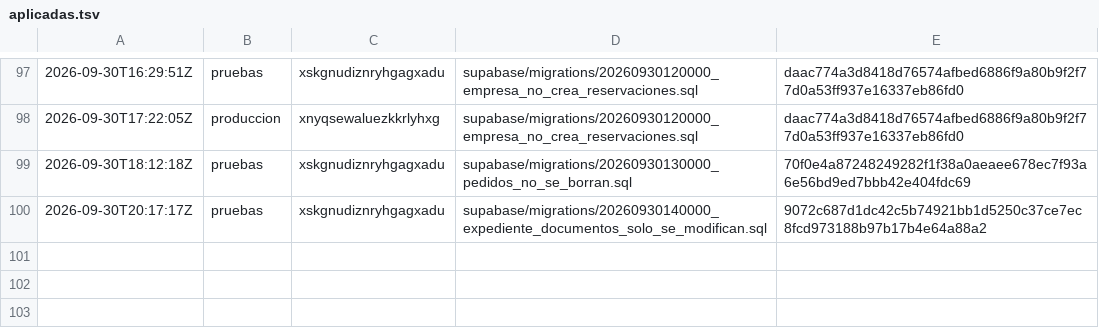
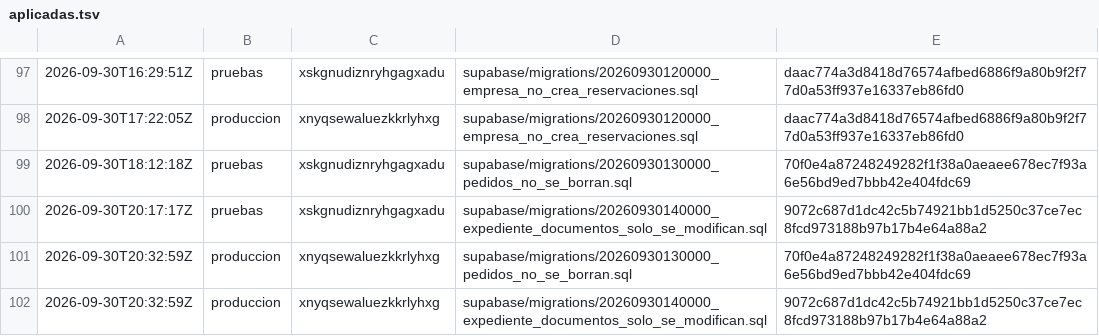
Before and after one commit to papelezz-cpu/Flotaapp, a TSV file: supabase/aplicadas.tsv, drawn as a sheet; only a part is shown, gaps mark what is left out.

```diff
--- a/supabase/aplicadas.tsv
+++ b/supabase/aplicadas.tsv
@@ -100 +100,3 @@
 2026-09-30T20:17:17Z	pruebas	xskgnudiznryhgagxadu	supabase/migrations/20260930140000_expediente_documentos_solo_se_modifican.sql	9072c687d1dc42c5b74921bb1d5250c37ce7ec8fcd973188b97b17b4e64a88a2
+2026-09-30T20:32:59Z	produccion	xnyqsewaluezkkrlyhxg	supabase/migrations/20260930130000_pedidos_no_se_borran.sql	70f0e4a87248249282f1f38a0aeaee678ec7f93a6e56bd9ed7bbb42e404fdc69
+2026-09-30T20:32:59Z	produccion	xnyqsewaluezkkrlyhxg	supabase/migrations/20260930140000_expediente_documentos_solo_se_modifican.sql	9072c687d1dc42c5b74921bb1d5250c37ce7ec8fcd973188b97b17b4e64a88a2
```
Also changed, not shown: 3 other files.
